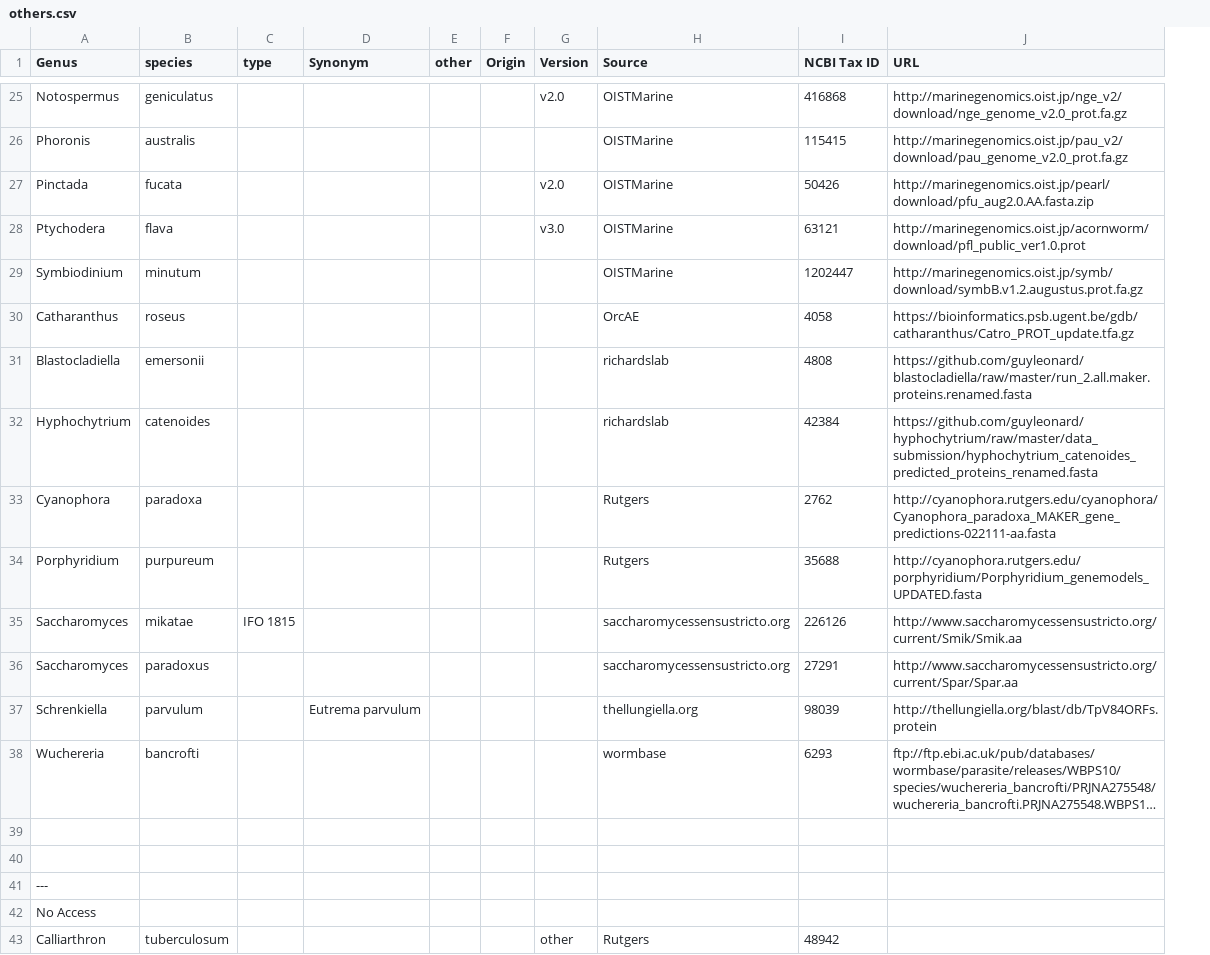
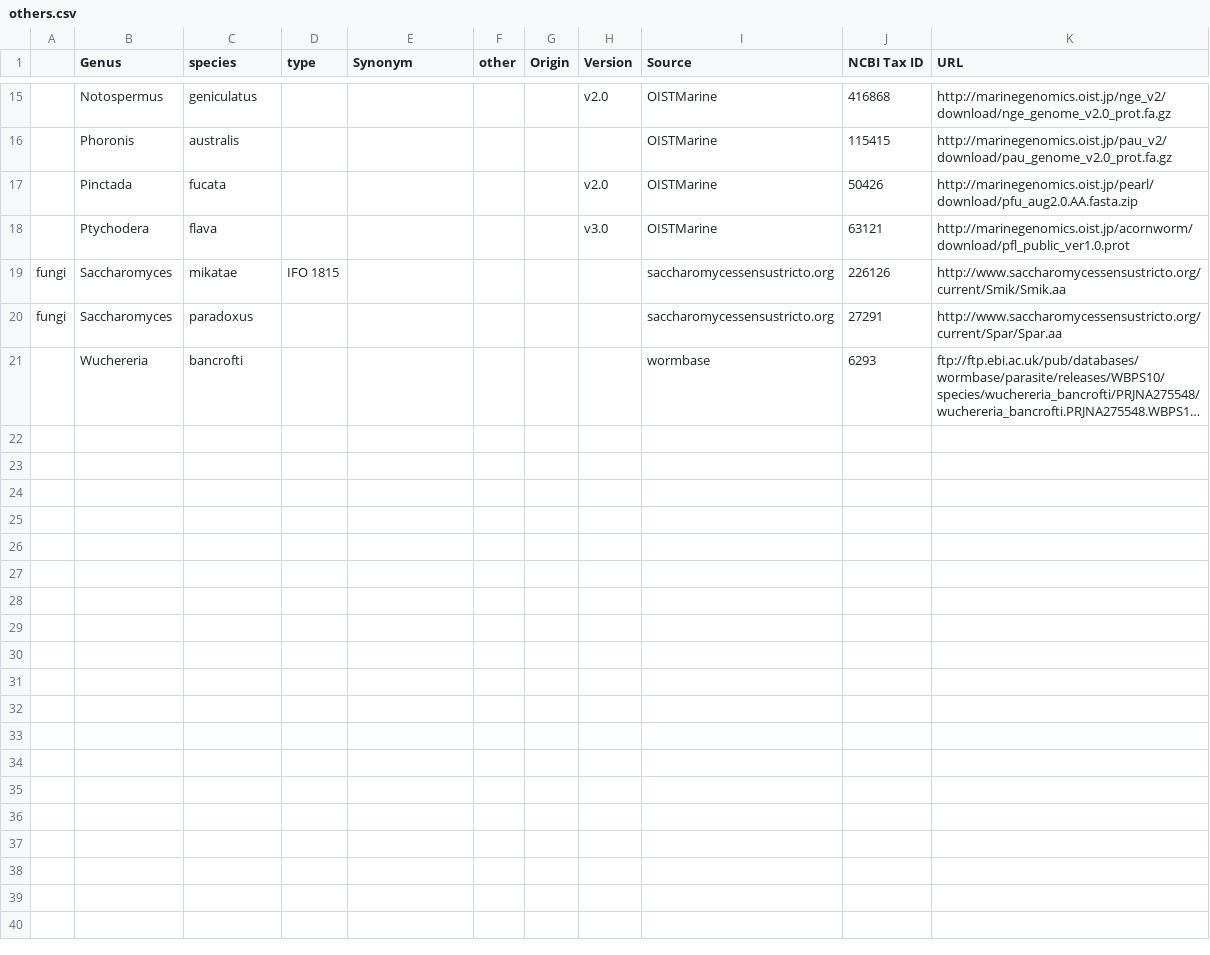
Before and after one commit to guyleonard/orchardDB, a CSV file: working_lists/others.csv, drawn as a sheet; only a part is shown, gaps mark what is left out; long unchanged cells end in …; removed rows and columns are numbered as before the commit, all else as after; the diff covers the shown part only; the diff names each change by its address in the sheet, - before the commit and + after, or states it on an @@ line.

```diff
--- a/working_lists/others.csv
+++ b/working_lists/others.csv
+column A, rows 19-20: fungi | fungi
-row 29: Symbiodinium | minutum |  |  |  |  |  | OISTMarine | 1202447 | http://marinegenomics.oist.jp/symb/download/symbB.v1.2.augustus.prot.fa.gz
-row 30: Catharanthus | roseus |  |  |  |  |  | OrcAE | 4058 | https://bioinformatics.psb.ugent.be/gdb/catharanthus/Catro_PROT_update.tfa.gz
-row 31: Blastocladiella | emersonii |  |  |  |  |  | richardslab | 4808 | https://github.com/guyleonard/blastocladiella/raw/master/run_2.all.maker.proteins.renamed.fasta
-row 32: Hyphochytrium | catenoides |  |  |  |  |  | richardslab | 42384 | https://github.com/guyleonard/hyphochytrium/raw/master/data_submission/hyphochytrium_catenoides_predicted_proteins_renamed.fasta
-row 33: Cyanophora | paradoxa |  |  |  |  |  | Rutgers | 2762 | http://cyanophora.rutgers.edu/cyanophora/Cyanophora_paradoxa_MAKER_gene_predictions-022111-aa.fasta
-row 34: Porphyridium | purpureum |  |  |  |  |  | Rutgers | 35688 | http://cyanophora.rutgers.edu/porphyridium/Porphyridium_genemodels_UPDATED.fasta
-row 37: Schrenkiella | parvulum |  | Eutrema parvulum |  |  |  | thellungiella.org | 98039 | http://thellungiella.org/blast/db/TpV84ORFs.protein
-row 39: (empty)
-row 40: (empty)
-row 41: ---
-row 42: No Access
-row 43: Calliarthron | tuberculosum |  |  |  |  | other | Rutgers | 48942
```
Also changed, not shown: 10 removed rows elsewhere in this file.
